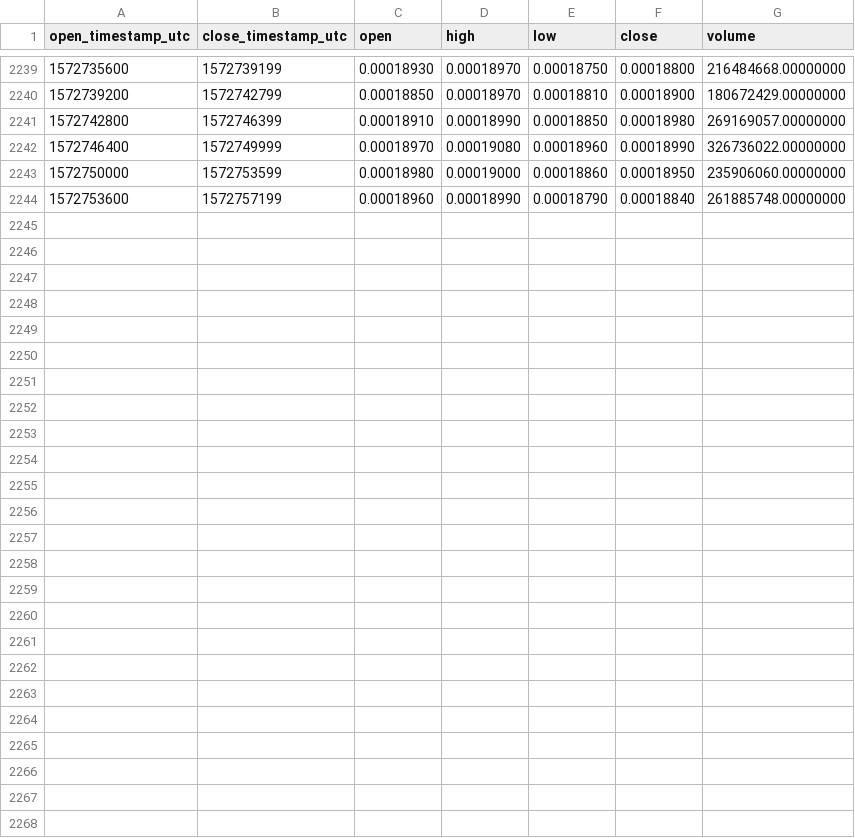
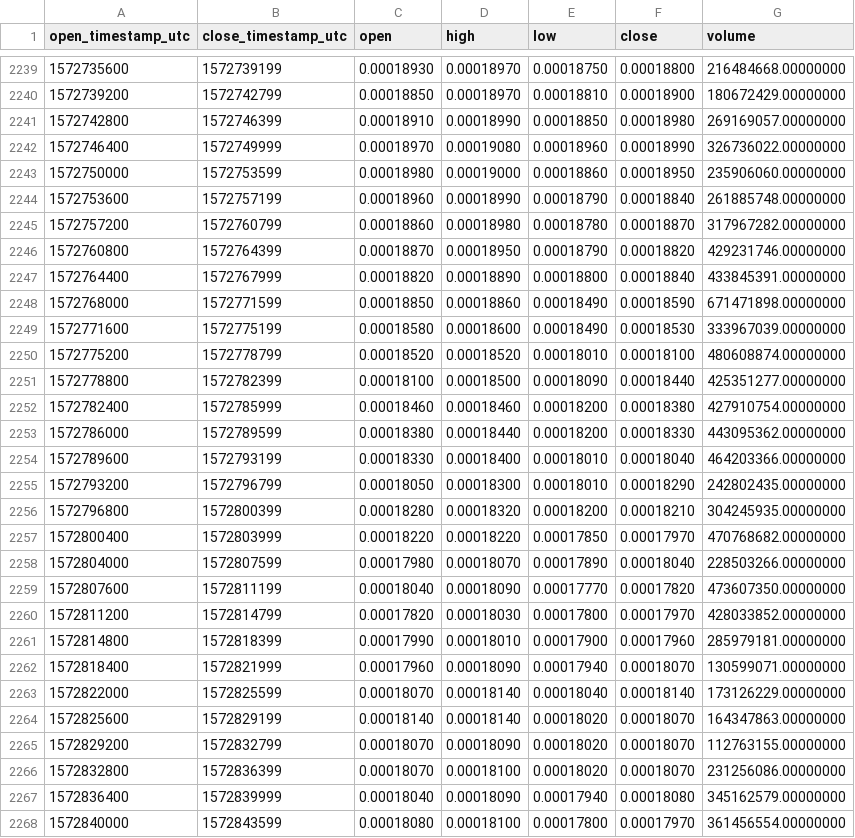
Before and after one commit to cryptobigbro/binance-WINUSDT, a CSV file: binance-WINUSDT-1h.csv, drawn as a sheet; only a part is shown, gaps mark what is left out.

Commit message:
Update OHLCV data.

```diff
--- a/binance-WINUSDT-1h.csv
+++ b/binance-WINUSDT-1h.csv
@@ -2244 +2244,25 @@ open_timestamp_utc,close_timestamp_utc,open,high,low,close,volume
 1572753600,1572757199,0.00018960,0.00018990,0.00018790,0.00018840,261885748.00000000
+1572757200,1572760799,0.00018860,0.00018980,0.00018780,0.00018870,317967282.00000000
+1572760800,1572764399,0.00018870,0.00018950,0.00018790,0.00018820,429231746.00000000
+1572764400,1572767999,0.00018820,0.00018890,0.00018800,0.00018840,433845391.00000000
+1572768000,1572771599,0.00018850,0.00018860,0.00018490,0.00018590,671471898.00000000
+1572771600,1572775199,0.00018580,0.00018600,0.00018490,0.00018530,333967039.00000000
+1572775200,1572778799,0.00018520,0.00018520,0.00018010,0.00018100,480608874.00000000
+1572778800,1572782399,0.00018100,0.00018500,0.00018090,0.00018440,425351277.00000000
+1572782400,1572785999,0.00018460,0.00018460,0.00018200,0.00018380,427910754.00000000
+1572786000,1572789599,0.00018380,0.00018440,0.00018200,0.00018330,443095362.00000000
+1572789600,1572793199,0.00018330,0.00018400,0.00018010,0.00018040,464203366.00000000
+1572793200,1572796799,0.00018050,0.00018300,0.00018010,0.00018290,242802435.00000000
+1572796800,1572800399,0.00018280,0.00018320,0.00018200,0.00018210,304245935.00000000
+1572800400,1572803999,0.00018220,0.00018220,0.00017850,0.00017970,470768682.00000000
+1572804000,1572807599,0.00017980,0.00018070,0.00017890,0.00018040,228503266.00000000
+1572807600,1572811199,0.00018040,0.00018090,0.00017770,0.00017820,473607350.00000000
+1572811200,1572814799,0.00017820,0.00018030,0.00017800,0.00017970,428033852.00000000
+1572814800,1572818399,0.00017990,0.00018010,0.00017900,0.00017960,285979181.00000000
+1572818400,1572821999,0.00017960,0.00018090,0.00017940,0.00018070,130599071.00000000
+1572822000,1572825599,0.00018070,0.00018140,0.00018040,0.00018140,173126229.00000000
+1572825600,1572829199,0.00018140,0.00018140,0.00018020,0.00018070,164347863.00000000
+1572829200,1572832799,0.00018070,0.00018090,0.00018020,0.00018070,112763155.00000000
+1572832800,1572836399,0.00018070,0.00018100,0.00018020,0.00018070,231256086.00000000
+1572836400,1572839999,0.00018040,0.00018090,0.00017940,0.00018080,345162579.00000000
+1572840000,1572843599,0.00018080,0.00018100,0.00017800,0.00017970,361456554.00000000
```
Also changed, not shown: binance-WINUSDT-1d.csv.
